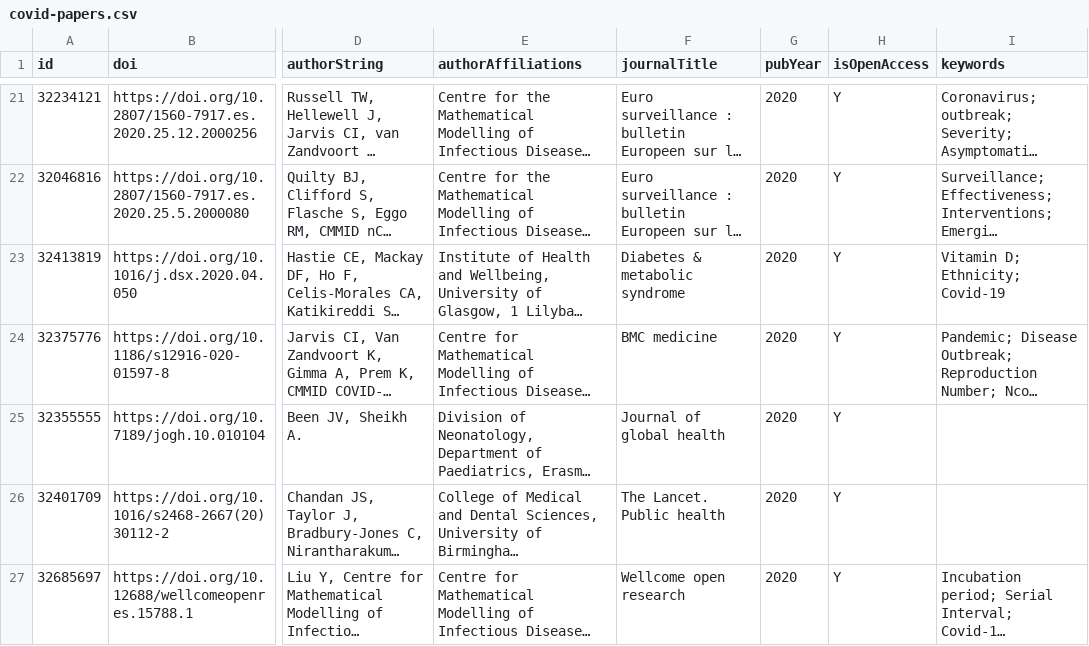
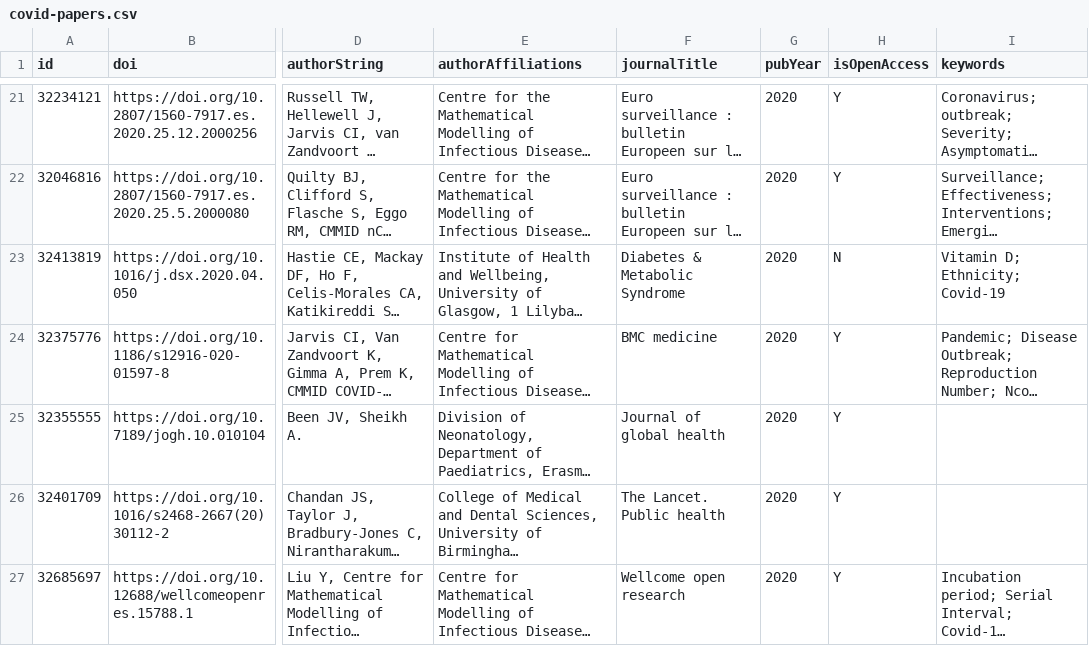
Before and after one commit to shahria73/papers, a CSV file: data/covid-papers.csv, drawn as a sheet; only a part is shown, gaps mark what is left out; long unchanged cells end in …; the diff names each change by its address in the sheet, - before the commit and + after, or states it on an @@ line.

```diff
--- a/data/covid-papers.csv
+++ b/data/covid-papers.csv
-F23 (journalTitle): Diabetes & metabolic syndrome
+F23 (journalTitle): Diabetes & Metabolic Syndrome
-H23 (isOpenAccess): Y
+H23 (isOpenAccess): N
```
Also changed, not shown: data/covid-preprints.csv, 2 other files.
